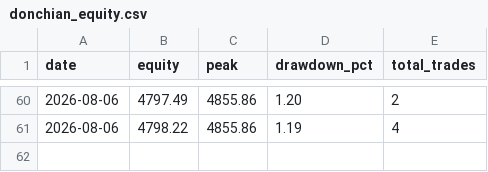
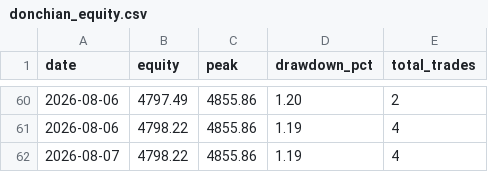
Before and after one commit to upperpulse/Eth-cone-upp, a CSV file: donchian_equity.csv, drawn as a sheet; only a part is shown, gaps mark what is left out; the diff names each change by its address in the sheet, - before the commit and + after, or states it on an @@ line.

```diff
--- a/donchian_equity.csv
+++ b/donchian_equity.csv
+row 62: 2026-08-07 | 4798.22 | 4855.86 | 1.19 | 4
```
Also changed, not shown: 1 other file.
